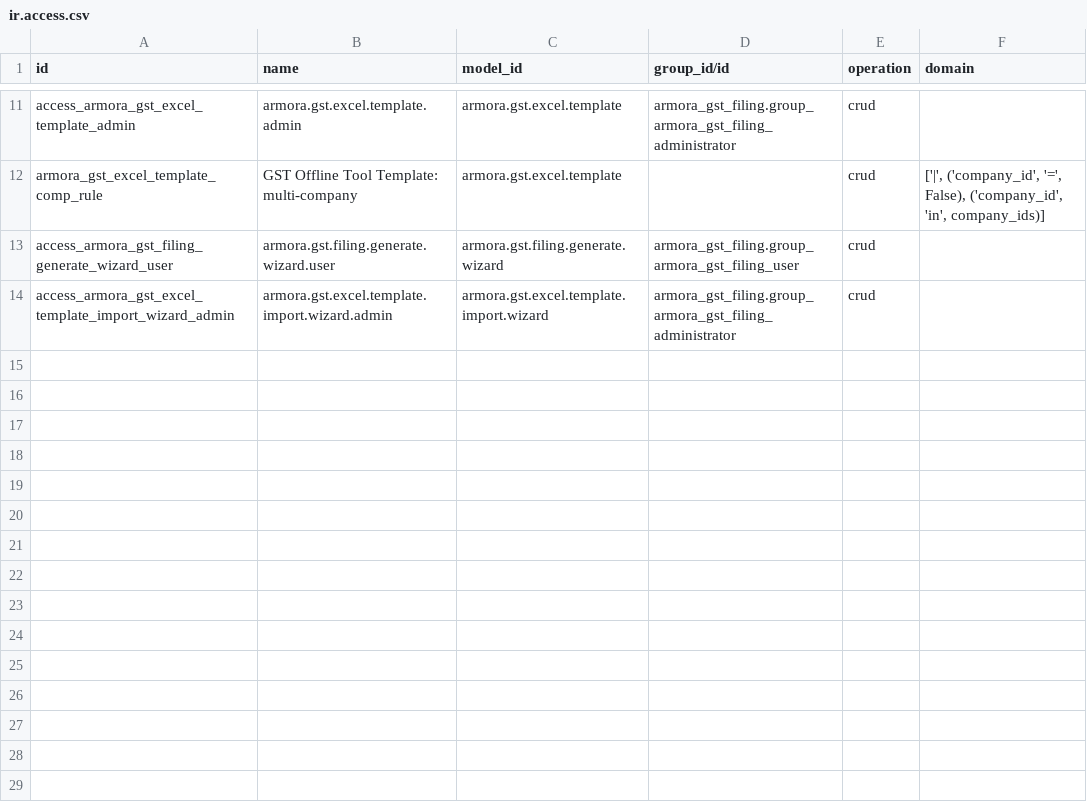
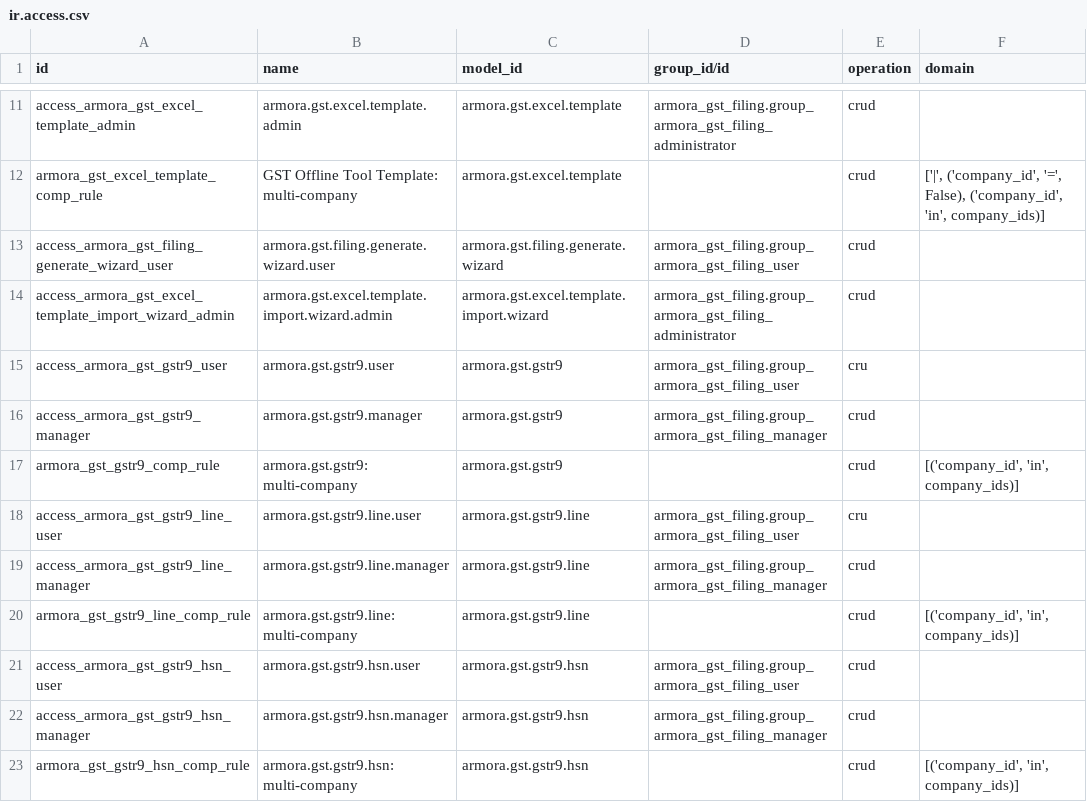
Before and after one commit to arun-narentk/armorait-odoo-20-addons, a CSV file: armora_gst_filing/security/ir.access.csv, drawn as a sheet; only a part is shown, gaps mark what is left out; the diff names each change by its address in the sheet, - before the commit and + after, or states it on an @@ line.

Commit message:
Add GSTR-9 annual return

```diff
--- a/armora_gst_filing/security/ir.access.csv
+++ b/armora_gst_filing/security/ir.access.csv
+row 15: access_armora_gst_gstr9_user | armora.gst.gstr9.user | armora.gst.gstr9 | armora_gst_filing.group_armora_gst_filing_user | cru
+row 16: access_armora_gst_gstr9_manager | armora.gst.gstr9.manager | armora.gst.gstr9 | armora_gst_filing.group_armora_gst_filing_manager | crud
+row 17: armora_gst_gstr9_comp_rule | armora.gst.gstr9: multi-company | armora.gst.gstr9 |  | crud | [('company_id', 'in', company_ids)]
+row 18: access_armora_gst_gstr9_line_user | armora.gst.gstr9.line.user | armora.gst.gstr9.line | armora_gst_filing.group_armora_gst_filing_user | cru
+row 19: access_armora_gst_gstr9_line_manager | armora.gst.gstr9.line.manager | armora.gst.gstr9.line | armora_gst_filing.group_armora_gst_filing_manager | crud
+row 20: armora_gst_gstr9_line_comp_rule | armora.gst.gstr9.line: multi-company | armora.gst.gstr9.line |  | crud | [('company_id', 'in', company_ids)]
+row 21: access_armora_gst_gstr9_hsn_user | armora.gst.gstr9.hsn.user | armora.gst.gstr9.hsn | armora_gst_filing.group_armora_gst_filing_user | crud
+row 22: access_armora_gst_gstr9_hsn_manager | armora.gst.gstr9.hsn.manager | armora.gst.gstr9.hsn | armora_gst_filing.group_armora_gst_filing_manager | crud
+row 23: armora_gst_gstr9_hsn_comp_rule | armora.gst.gstr9.hsn: multi-company | armora.gst.gstr9.hsn |  | crud | [('company_id', 'in', company_ids)]
```
Also changed, not shown: 26 other files.
